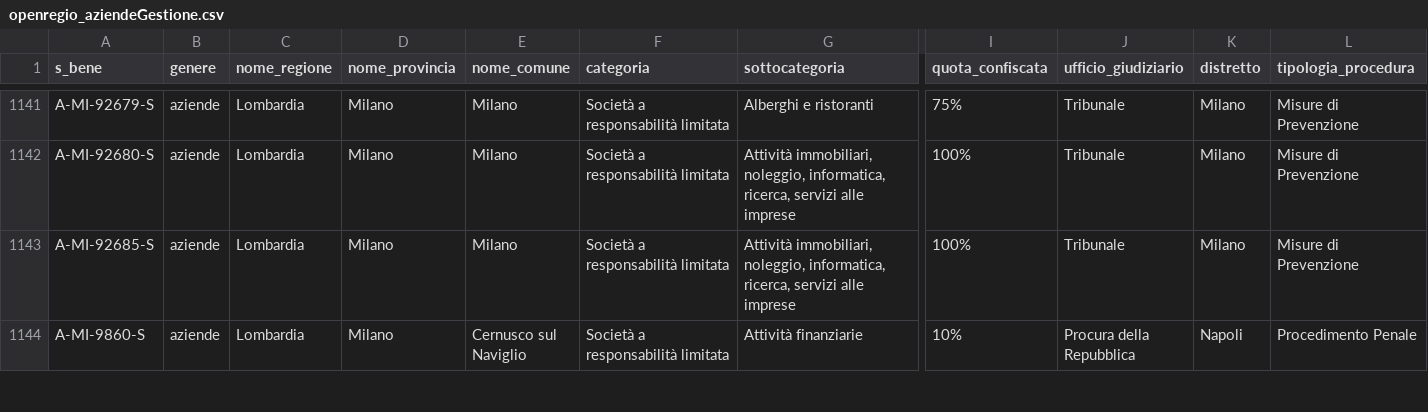
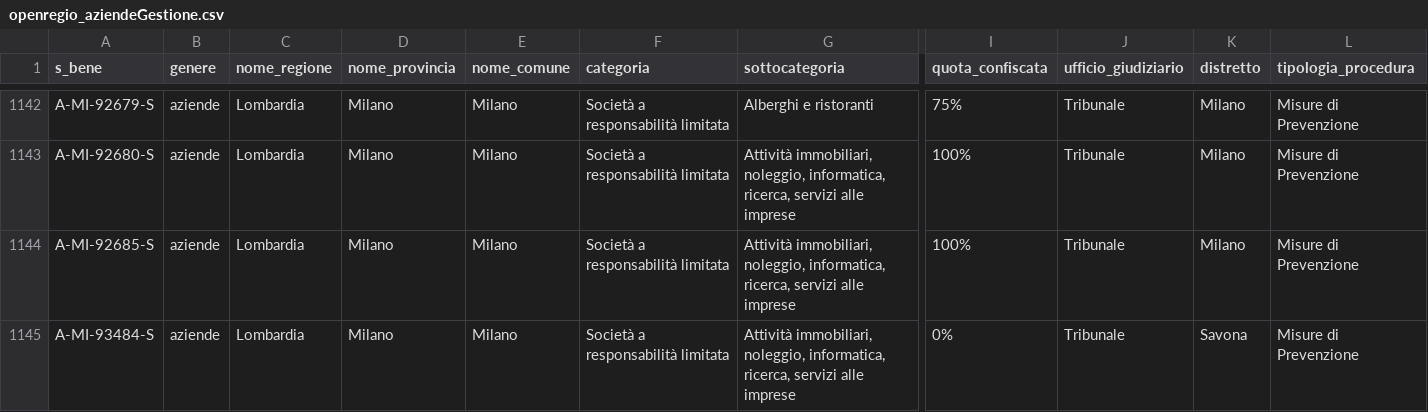
Before and after one commit to aborruso/firstaction, a CSV file: openregio_aziendeGestione.csv, drawn as a sheet; only a part is shown, gaps mark what is left out; the shorter side is filled out with more unchanged rows; rows hold the shown columns only; the diff covers the shown part only; the diff names each change by its address in the sheet, - before the commit and + after, or states it on an @@ line.

```diff
--- a/openregio_aziendeGestione.csv
+++ b/openregio_aziendeGestione.csv
+row 1145: A-MI-93484-S | aziende | Lombardia | Milano | Milano | Società a responsabilità limitata | Attività immobiliari, noleggio, informatica, ricerca, servizi alle imprese | 0% | Tribunale | Savona | Misure di Prevenzione
```
Also changed, not shown: 4 added rows and 1 edited cell elsewhere in this file, processing/log.csv, 3 other files.
